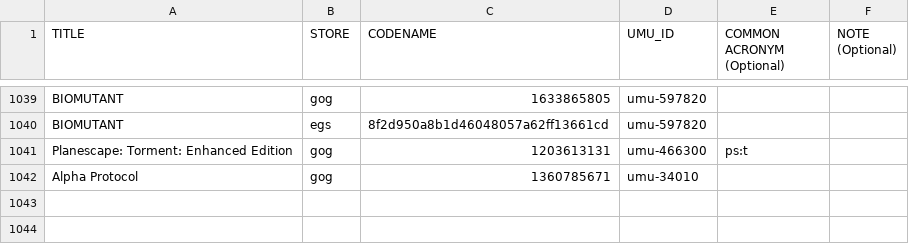
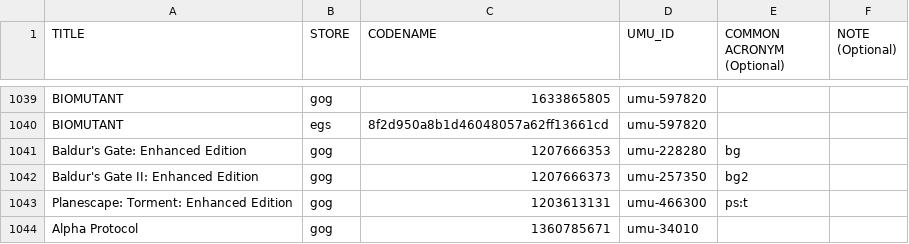
Before and after one commit to Open-Wine-Components/umu-database, a CSV file: umu-database.csv, drawn as a sheet; only a part is shown, gaps mark what is left out.

Commit message:
Add Baldur's Gate: Enhanced Edition (GOG) + Baldur's Gate II: Enhanced Edition (GOG) (#37)

```diff
--- a/umu-database.csv
+++ b/umu-database.csv
@@ -1040,2 +1040,4 @@ BIOMUTANT,gog,1633865805,umu-597820,,
 BIOMUTANT,egs,8f2d950a8b1d46048057a62ff13661cd,umu-597820,,
+Baldur's Gate: Enhanced Edition,gog,1207666353,umu-228280,bg,
+Baldur's Gate II: Enhanced Edition,gog,1207666373,umu-257350,bg2,
 Planescape: Torment: Enhanced Edition,gog,1203613131,umu-466300,ps:t,
```
